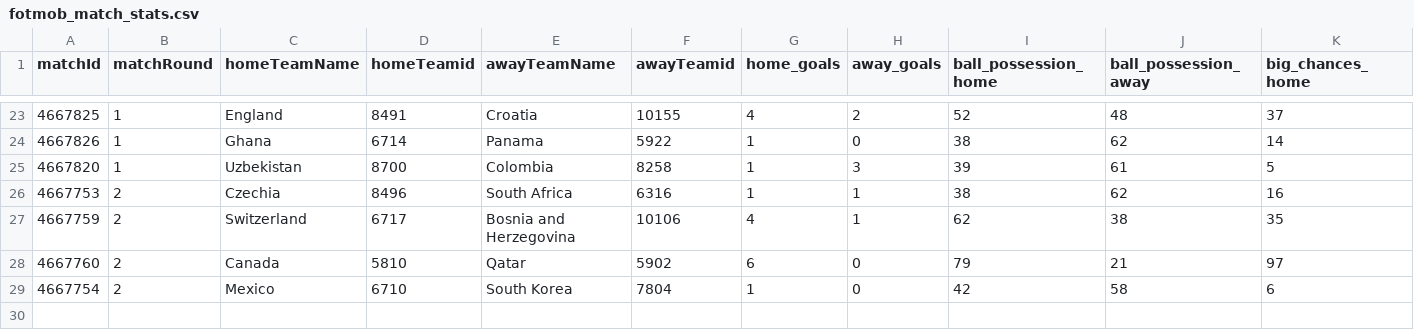
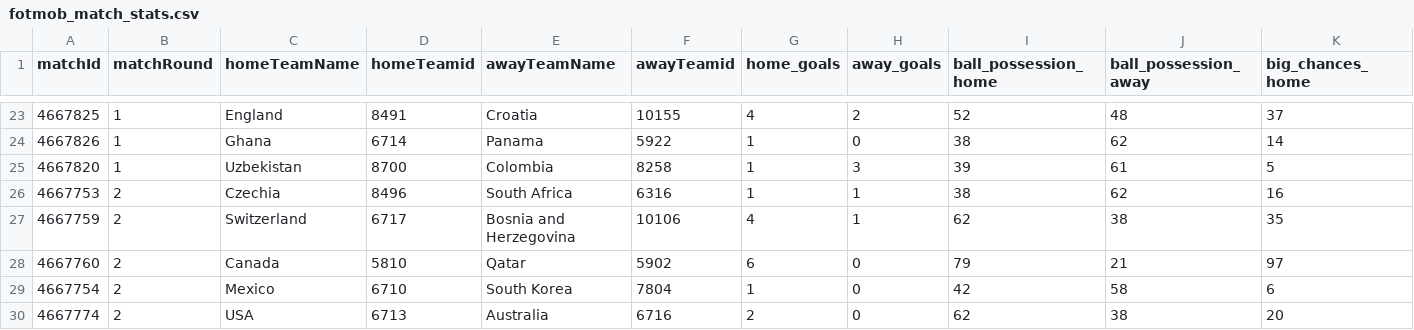
Before and after one commit to bolaxel/wcup26, a CSV file: matchStats/csv/fotmob_match_stats.csv, drawn as a sheet; only a part is shown, gaps mark what is left out; rows hold the shown columns only; the diff names each change by its address in the sheet, - before the commit and + after, or states it on an @@ line.

```diff
--- a/matchStats/csv/fotmob_match_stats.csv
+++ b/matchStats/csv/fotmob_match_stats.csv
+row 30: 4667774 | 2 | USA | 6713 | Australia | 6716 | 2 | 0 | 62 | 38 | 20
```
Also changed, not shown: goals/csv/homeScorers.csv, 4 other files.
